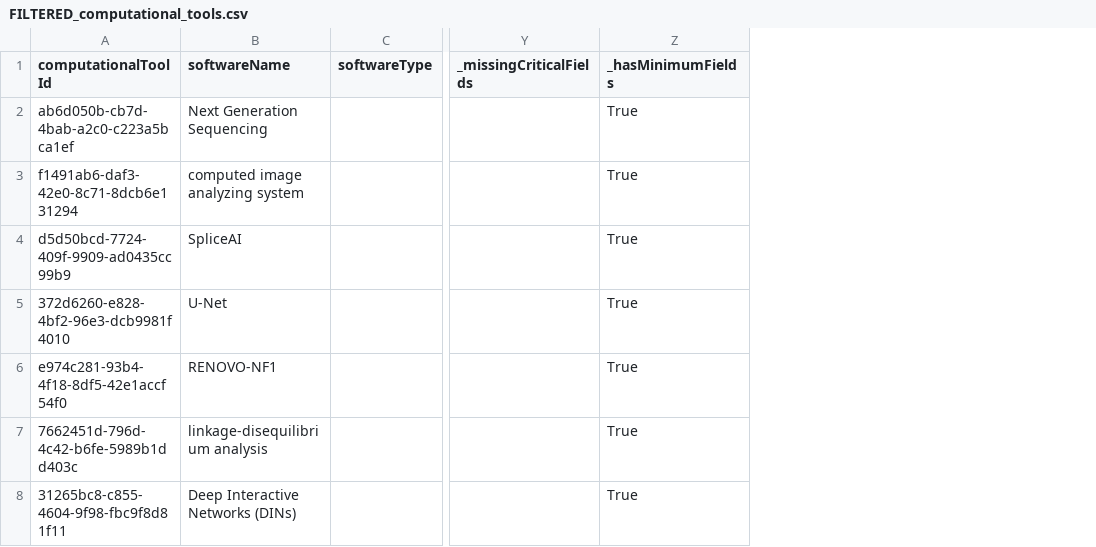
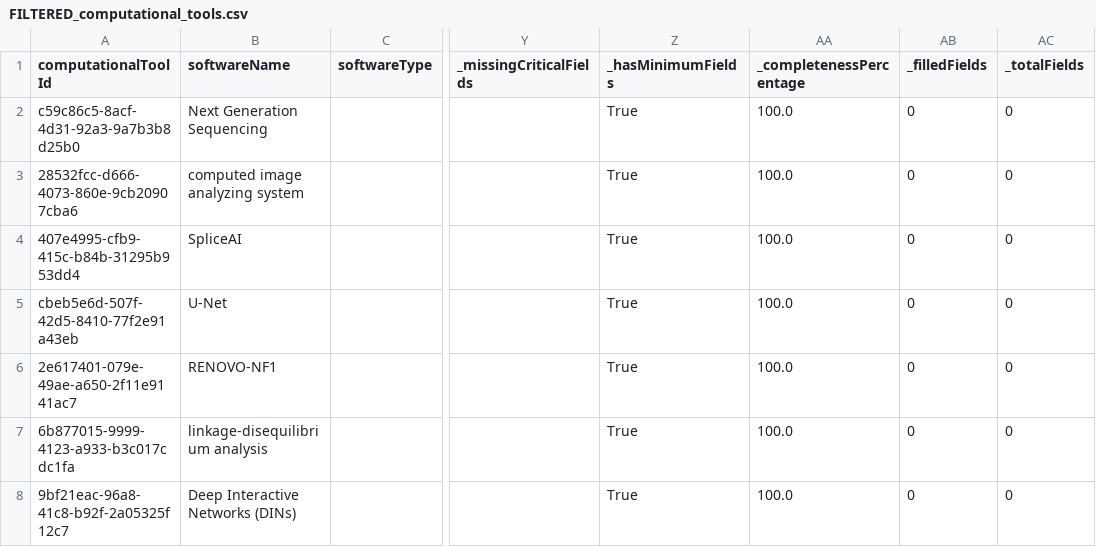
Before and after one commit to nf-osi/nf-research-tools-schema, a CSV file: tool_coverage/outputs/FILTERED_computational_tools.csv, drawn as a sheet; only a part is shown, gaps mark what is left out; the diff names each change by its address in the sheet, - before the commit and + after, or states it on an @@ line.

```diff
--- a/tool_coverage/outputs/FILTERED_computational_tools.csv
+++ b/tool_coverage/outputs/FILTERED_computational_tools.csv
+column AA (_completenessPercentage), rows 2-8: all 100.0
+column AB (_filledFields), rows 2-8: all 0
+column AC (_totalFields), rows 2-8: all 0
-A2 (computationalToolId): ab6d050b-cb7d-4bab-a2c0-c223a5bca1ef
+A2 (computationalToolId): c59c86c5-8acf-4d31-92a3-9a7b3b8d25b0
-A3 (computationalToolId): f1491ab6-daf3-42e0-8c71-8dcb6e131294
+A3 (computationalToolId): 28532fcc-d666-4073-860e-9cb20907cba6
-A4 (computationalToolId): d5d50bcd-7724-409f-9909-ad0435cc99b9
+A4 (computationalToolId): 407e4995-cfb9-415c-b84b-31295b953dd4
-A5 (computationalToolId): 372d6260-e828-4bf2-96e3-dcb9981f4010
+A5 (computationalToolId): cbeb5e6d-507f-42d5-8410-77f2e91a43eb
-A6 (computationalToolId): e974c281-93b4-4f18-8df5-42e1accf54f0
+A6 (computationalToolId): 2e617401-079e-49ae-a650-2f11e9141ac7
-A7 (computationalToolId): 7662451d-796d-4c42-b6fe-5989b1dd403c
+A7 (computationalToolId): 6b877015-9999-4123-a933-b3c017cdc1fa
-A8 (computationalToolId): 31265bc8-c855-4604-9f98-fbc9f8d81f11
+A8 (computationalToolId): 9bf21eac-96a8-41c8-b92f-2a05325f12c7
```
Also changed, not shown: 11 other files.
